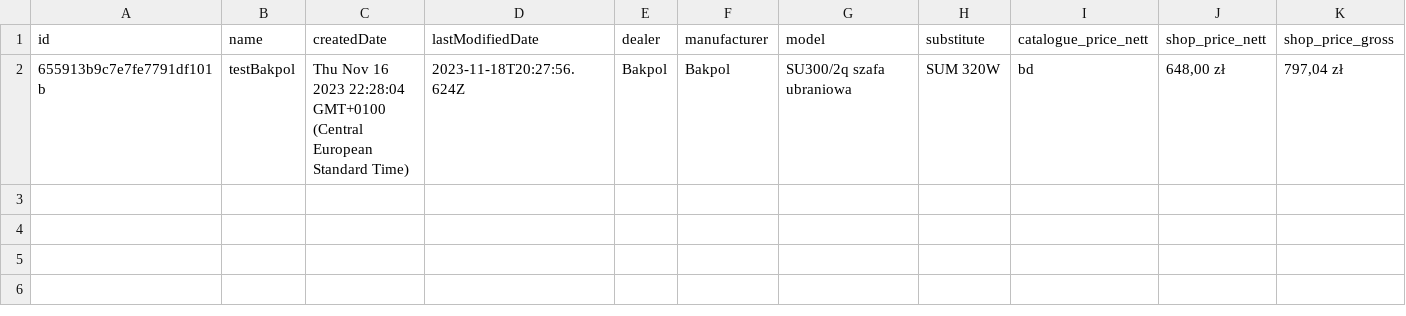
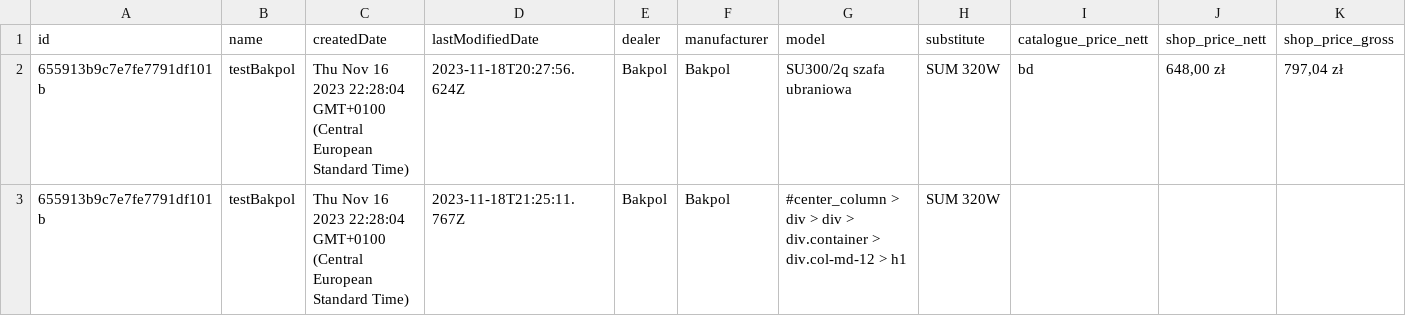
Before and after one commit to grombor/nextScrapperBackend, a CSV file: public/results/655913b9c7e7fe7791df101b.csv, drawn as a sheet; only a part is shown; rows hold the shown columns only; the diff names each change by its address in the sheet, - before the commit and + after, or states it on an @@ line.

Commit message:
refactored scrap data

```diff
--- a/public/results/655913b9c7e7fe7791df101b.csv
+++ b/public/results/655913b9c7e7fe7791df101b.csv
+row 3: 655913b9c7e7fe7791df101b | testBakpol | Thu Nov 16 2023 22:28:04 GMT+0100 (Central European Standard Time) | 2023-11-18T21:25:11.767Z | Bakpol | Bakpol | #center_column > div > div > div.container > div.col-md-12 > h1 | SUM 320W
```
Also changed, not shown: 4 other files.
